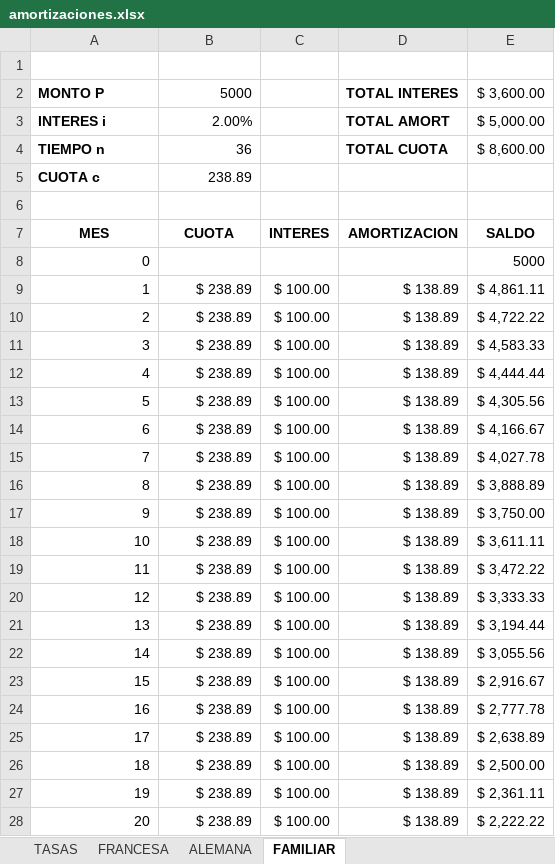
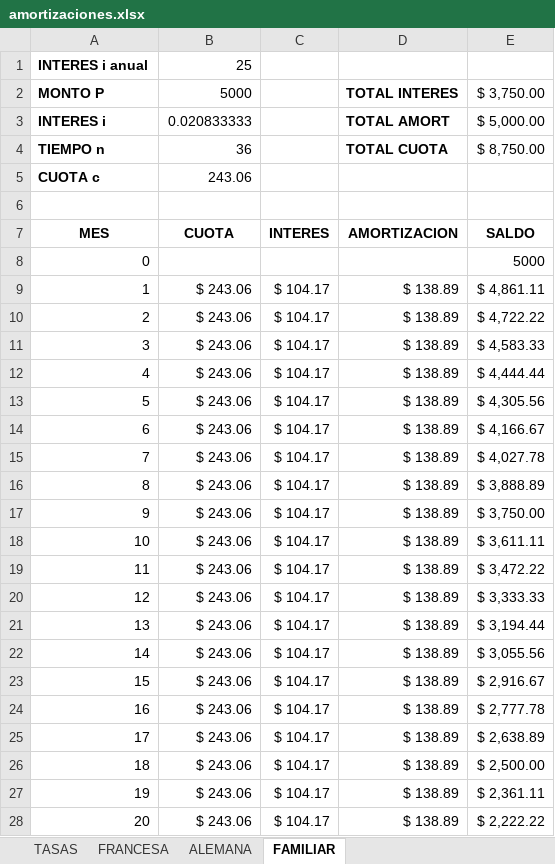
Before and after one commit to Jeff980720/COOP-FAML-UNIDA, an Excel workbook: amortizaciones.xlsx, sheet FAMILIAR, drawn as a sheet; only a part is shown; values as stored, in another font and other column widths than the file's, no borders; the diff covers the shown part only; the diff names each change by its address in the sheet, - before the commit and + after, or states it on an @@ line.

```diff
--- a/amortizaciones.xlsx (sheet FAMILIAR)
+++ b/amortizaciones.xlsx (sheet FAMILIAR)
-row 1: (empty)
+row 1: INTERES i anual | 25
-E2: $ 3,600.00
+E2: $ 3,750.00
-B3: 2.00%
+B3: 0.020833333
-E4: $ 8,600.00
+E4: $ 8,750.00
-B5: 238.89
+B5: 243.06
-B9:B28: $ 238.89
+B9:B28: $ 243.06
-C9:C28: $ 100.00
+C9:C28: $ 104.17
```
Also changed, not shown: 32 edited cells elsewhere in this sheet, sheet FRANCESA, sheet ALEMANA, formulas that keep their value, 1 other file.
